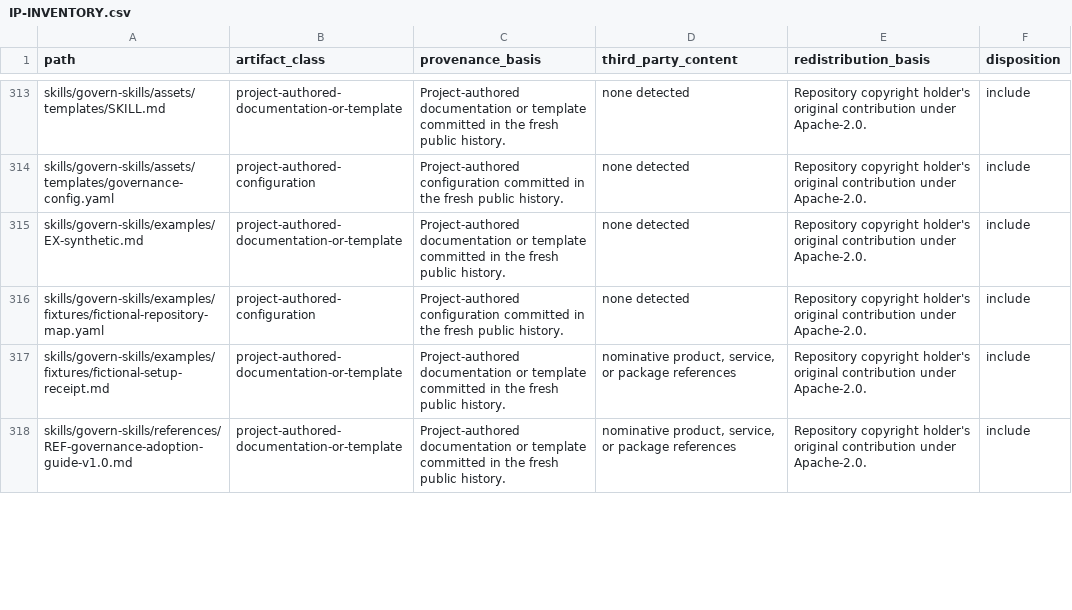
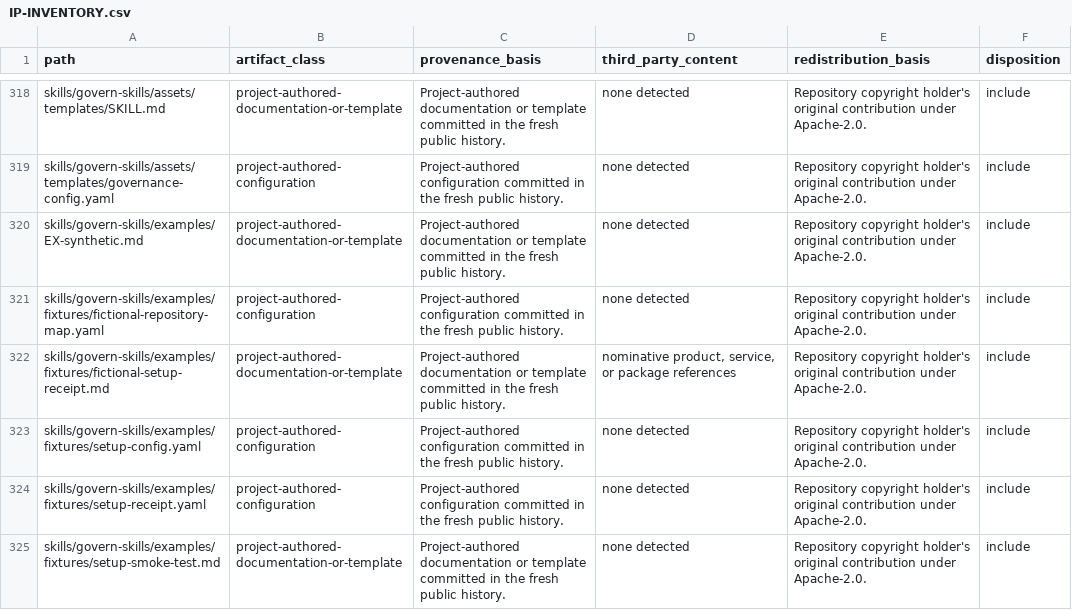
Before and after one commit to alex-bea/pmm-engine-toolkit, a CSV file: docs/legal/IP-INVENTORY.csv, drawn as a sheet; only a part is shown, gaps mark what is left out; the shorter side is filled out with more unchanged rows; the diff covers the shown part only.

Commit message:
Improve govern-skills conditional setup

```diff
--- a/docs/legal/IP-INVENTORY.csv
+++ b/docs/legal/IP-INVENTORY.csv
@@ -317 +322,4 @@ skills/govern-skills/examples/fixtures/fictional-repository-map.yaml,project-aut
 skills/govern-skills/examples/fixtures/fictional-setup-receipt.md,project-authored-documentation-or-template,Project-authored documentation or template committed in the fresh public history.,"nominative product, service, or package references",Repository copyright holder's original contribution under Apache-2.0.,include
+skills/govern-skills/examples/fixtures/setup-config.yaml,project-authored-configuration,Project-authored configuration committed in the fresh public history.,none detected,Repository copyright holder's original contribution under Apache-2.0.,include
+skills/govern-skills/examples/fixtures/setup-receipt.yaml,project-authored-configuration,Project-authored configuration committed in the fresh public history.,none detected,Repository copyright holder's original contribution under Apache-2.0.,include
+skills/govern-skills/examples/fixtures/setup-smoke-test.md,project-authored-documentation-or-template,Project-authored documentation or template committed in the fresh public history.,none detected,Repository copyright holder's original contribution under Apache-2.0.,include
```
Also changed, not shown: 6 added rows and 2 edited cells elsewhere in this file, 21 other files.
